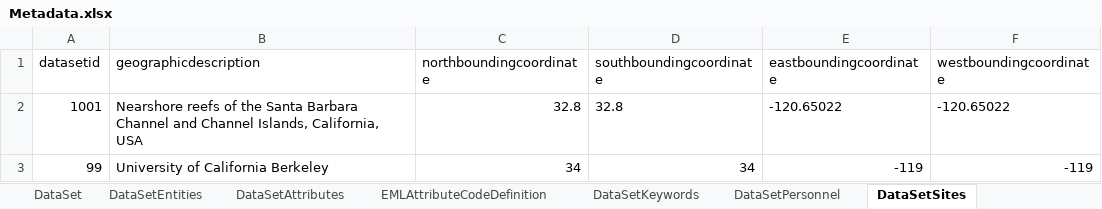
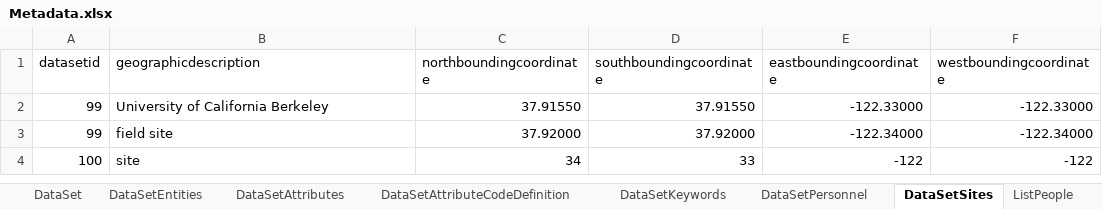
Before and after one commit to lkuiucsb/Excel-to-EML, an Excel workbook: Metadata/Metadata.xlsx, sheet DataSetSites, drawn as a sheet; values as stored, in another font and other column widths than the file's, no borders; removed rows and columns are numbered as before the commit, all else as after; the diff names each change by its address in the sheet, - before the commit and + after, or states it on an @@ line.

```diff
--- a/Metadata/Metadata.xlsx (sheet DataSetSites)
+++ b/Metadata/Metadata.xlsx (sheet DataSetSites)
-sheet tab: EMLAttributeCodeDefinition
+sheet tab: DataSetAttributeCodeDefinition
+sheet tab: ListPeople
-row 2: 1001 | Nearshore reefs of the Santa Barbara Channel and Channel Islands, California, USA | 32.8 | 32.8 | -120.65022 | -120.65022
-C2 (northboundingcoordinate): 34
+C2 (northboundingcoordinate): 37.91550
-D2 (southboundingcoordinate): 34
+D2 (southboundingcoordinate): 37.91550
-E2 (eastboundingcoordinate): -119
+E2 (eastboundingcoordinate): -122.33000
-F2 (westboundingcoordinate): -119
+F2 (westboundingcoordinate): -122.33000
+row 3: 99 | field site | 37.92000 | 37.92000 | -122.34000 | -122.34000
+row 4: 100 | site | 34 | 33 | -122 | -122
```
Also changed, not shown: sheet DataSetAttributes, sheet DataSetPersonnel, sheet DataSet, sheet ListUnitDictionary, sheet DataSetKeywords, sheet DataSetAttributeCodeDefinition, 1 more sheet, other sheet tabs, 35 other files.
